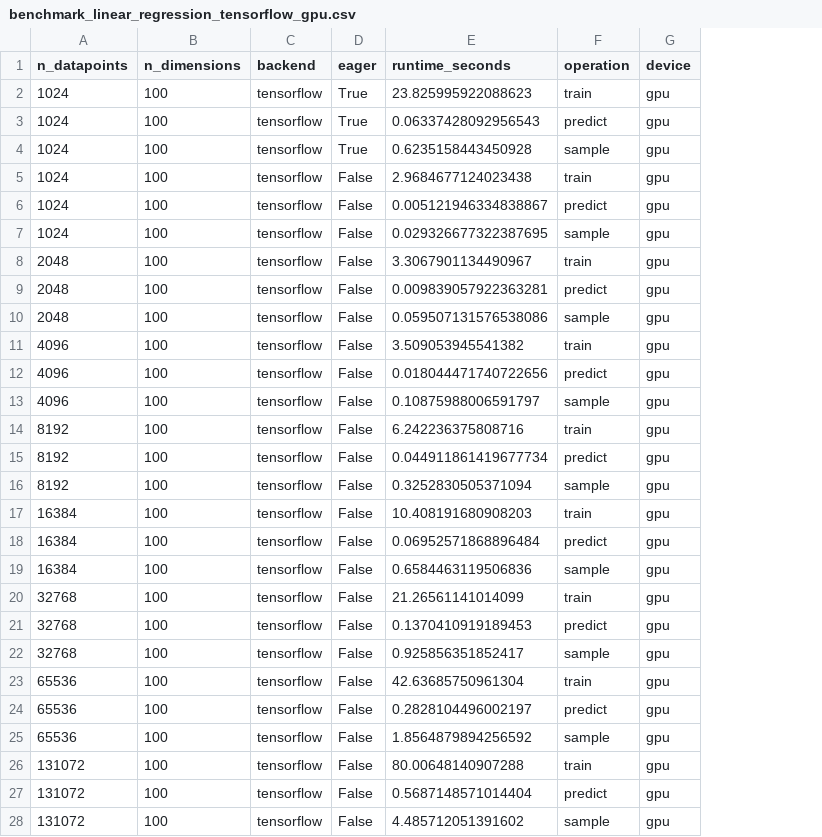
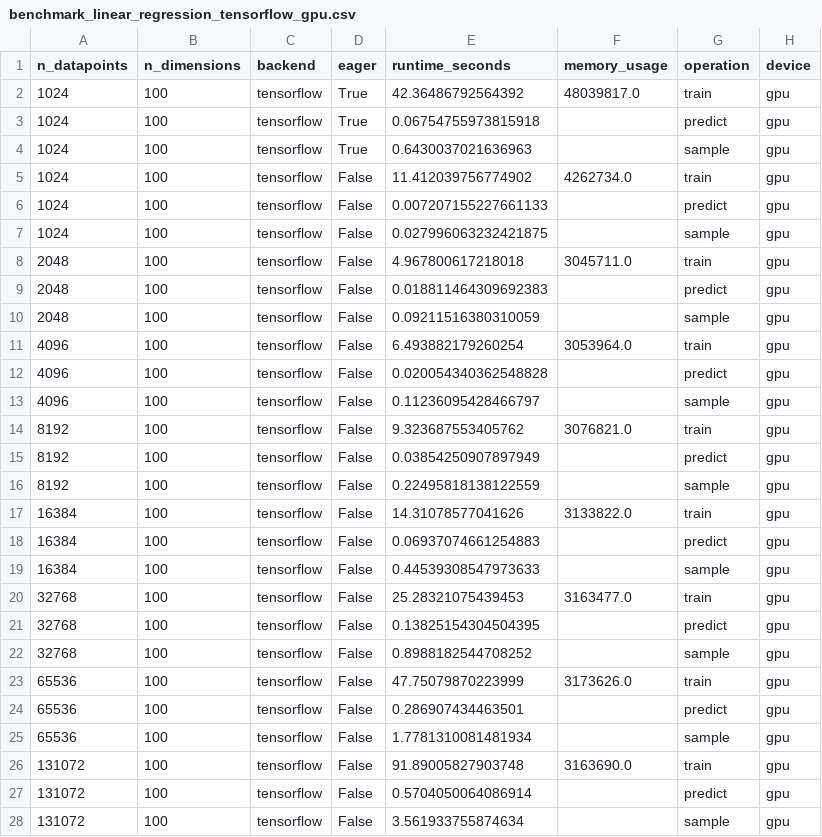
Before and after one commit to brendanhasz/probflow, a CSV file: scripts/benchmarking/benchmark_linear_regression_tensorflow_gpu.csv, drawn as a sheet; the diff names each change by its address in the sheet, - before the commit and + after, or states it on an @@ line.

```diff
--- a/scripts/benchmarking/benchmark_linear_regression_tensorflow_gpu.csv
+++ b/scripts/benchmarking/benchmark_linear_regression_tensorflow_gpu.csv
+column F (memory_usage), rows 2-26: 48039817.0 |  |  | 4262734.0 |  |  | 3045711.0 |  |  | 3053964.0 |  |  | 3076821.0 |  |  | 3133822.0 |  |  | 3163477.0 |  |  | 3173626.0 |  |  | 3163690.0
-E2 (runtime_seconds): 23.825995922088623
+E2 (runtime_seconds): 42.36486792564392
-E3 (runtime_seconds): 0.06337428092956543
+E3 (runtime_seconds): 0.06754755973815918
-E4 (runtime_seconds): 0.6235158443450928
+E4 (runtime_seconds): 0.6430037021636963
-E5 (runtime_seconds): 2.9684677124023438
+E5 (runtime_seconds): 11.412039756774902
-E6 (runtime_seconds): 0.005121946334838867
+E6 (runtime_seconds): 0.007207155227661133
-E7 (runtime_seconds): 0.029326677322387695
+E7 (runtime_seconds): 0.027996063232421875
-E8 (runtime_seconds): 3.3067901134490967
+E8 (runtime_seconds): 4.967800617218018
-E9 (runtime_seconds): 0.009839057922363281
+E9 (runtime_seconds): 0.018811464309692383
-E10 (runtime_seconds): 0.059507131576538086
+E10 (runtime_seconds): 0.09211516380310059
-E11 (runtime_seconds): 3.509053945541382
+E11 (runtime_seconds): 6.493882179260254
-E12 (runtime_seconds): 0.018044471740722656
+E12 (runtime_seconds): 0.020054340362548828
-E13 (runtime_seconds): 0.10875988006591797
+E13 (runtime_seconds): 0.11236095428466797
-E14 (runtime_seconds): 6.242236375808716
+E14 (runtime_seconds): 9.323687553405762
-E15 (runtime_seconds): 0.044911861419677734
+E15 (runtime_seconds): 0.03854250907897949
-E16 (runtime_seconds): 0.3252830505371094
+E16 (runtime_seconds): 0.22495818138122559
-E17 (runtime_seconds): 10.408191680908203
+E17 (runtime_seconds): 14.31078577041626
-E18 (runtime_seconds): 0.06952571868896484
+E18 (runtime_seconds): 0.06937074661254883
-E19 (runtime_seconds): 0.6584463119506836
+E19 (runtime_seconds): 0.44539308547973633
-E20 (runtime_seconds): 21.26561141014099
+E20 (runtime_seconds): 25.28321075439453
-E21 (runtime_seconds): 0.1370410919189453
+E21 (runtime_seconds): 0.13825154304504395
-E22 (runtime_seconds): 0.925856351852417
+E22 (runtime_seconds): 0.8988182544708252
-E23 (runtime_seconds): 42.63685750961304
+E23 (runtime_seconds): 47.75079870223999
-E24 (runtime_seconds): 0.2828104496002197
+E24 (runtime_seconds): 0.286907434463501
-E25 (runtime_seconds): 1.8564879894256592
+E25 (runtime_seconds): 1.7781310081481934
-E26 (runtime_seconds): 80.00648140907288
+E26 (runtime_seconds): 91.89005827903748
-E27 (runtime_seconds): 0.5687148571014404
+E27 (runtime_seconds): 0.5704050064086914
-E28 (runtime_seconds): 4.485712051391602
+E28 (runtime_seconds): 3.561933755874634
```
Also changed, not shown: scripts/benchmarking/benchmark_linear_regression_jax_cpu.csv, scripts/benchmarking/benchmark_linear_regression_pytorch_cpu.csv, 12 other files.
